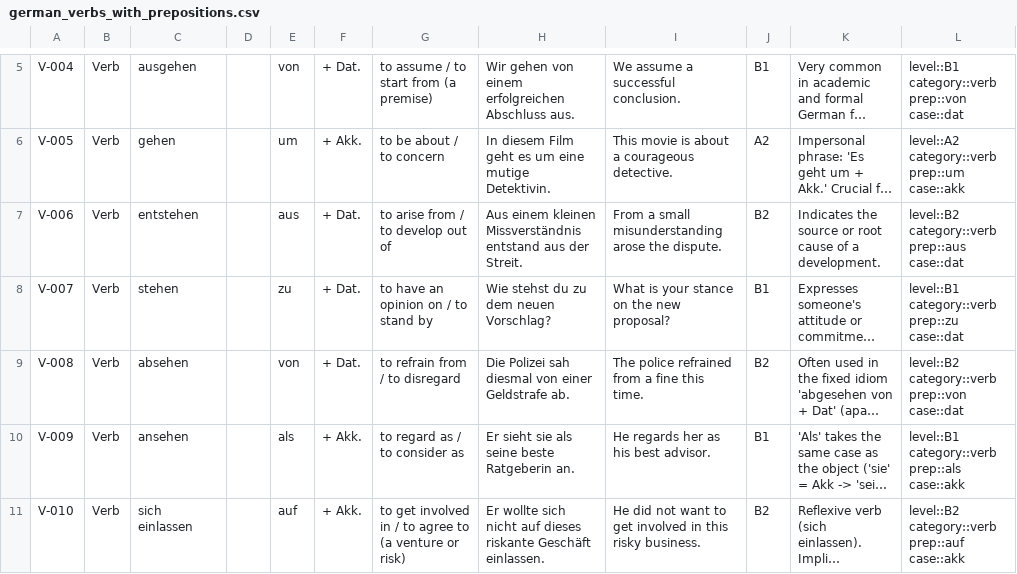
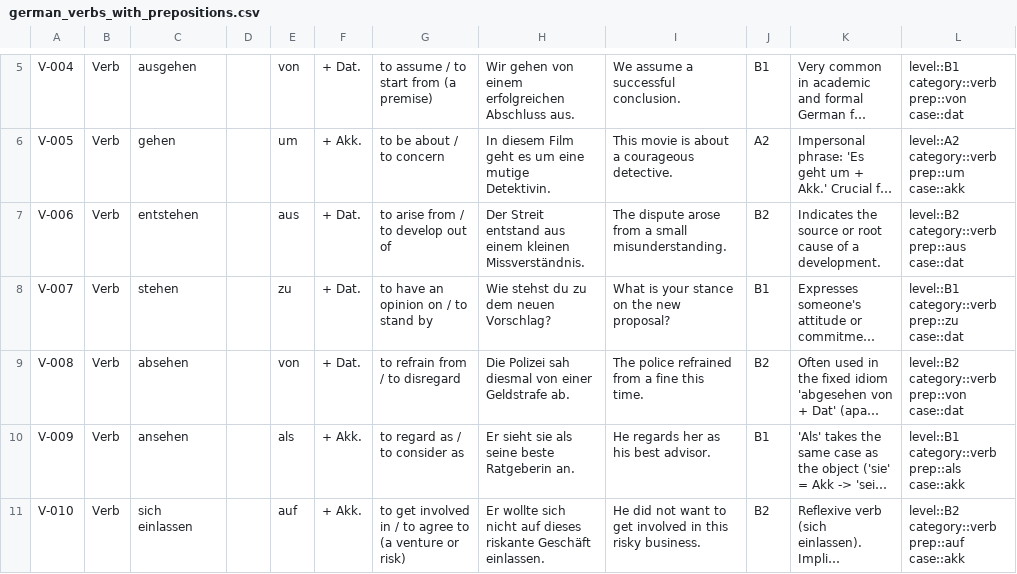
Before and after one commit to yuhouzhou/german-prepositions-anki, a CSV file: german_verbs_with_prepositions.csv, drawn as a sheet; only a part is shown, gaps mark what is left out; long unchanged cells end in …; the diff covers the shown part only; the diff names each change by its address in the sheet, - before the commit and + after, or states it on an @@ line.

```diff
--- a/german_verbs_with_prepositions.csv
+++ b/german_verbs_with_prepositions.csv
-H7: Aus einem kleinen Missverständnis entstand aus der Streit.
+H7: Der Streit entstand aus einem kleinen Missverständnis.
-I7: From a small misunderstanding arose the dispute.
+I7: The dispute arose from a small misunderstanding.
```
Also changed, not shown: 13 edited cells elsewhere in this file, german_all_prepositions_combined.csv, german_all_prepositions_combined.tsv, 16 other files.
